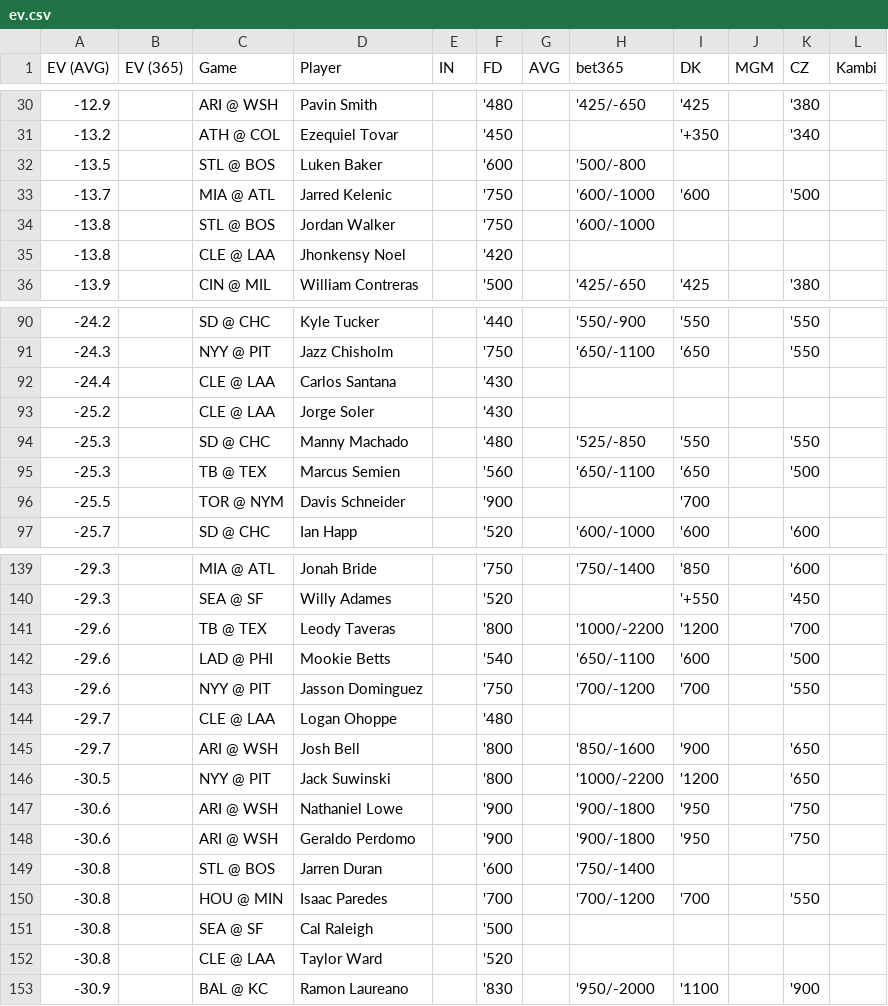
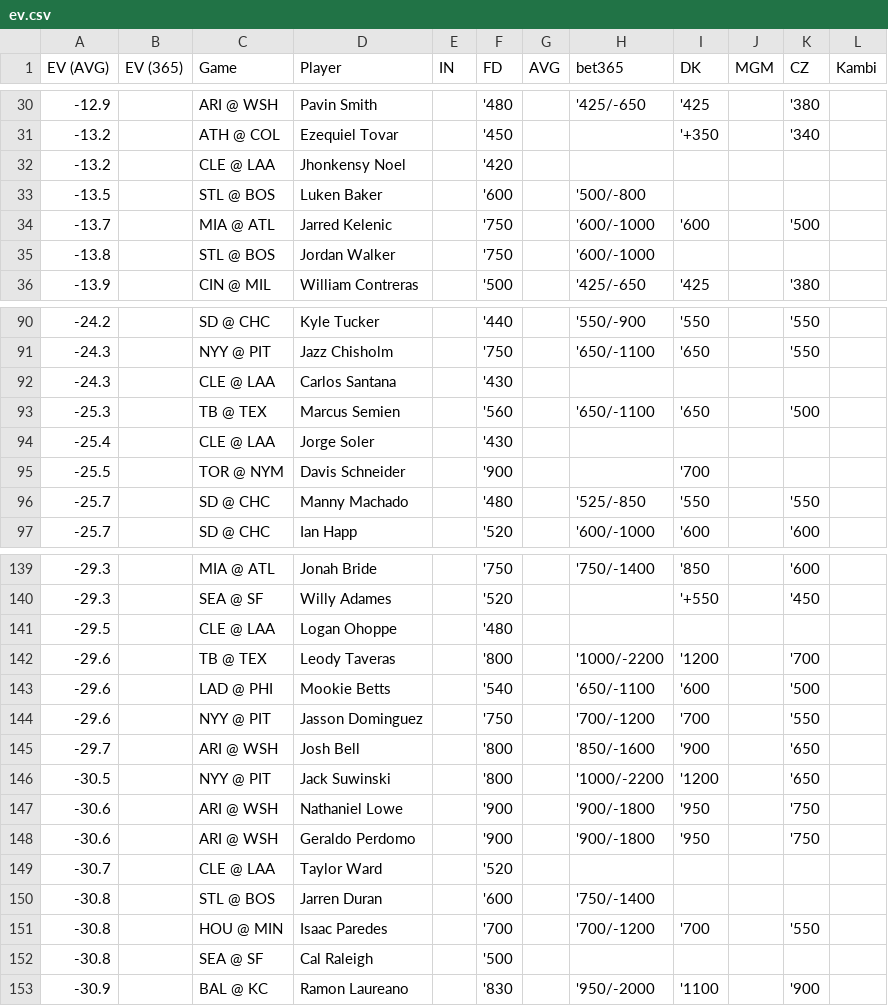
Before and after one commit to zhecht/playerprops, a CSV file: static/dailyev/ev.csv, drawn as a sheet; only a part is shown, gaps mark what is left out; the diff covers the shown part only.

```diff
--- a/static/dailyev/ev.csv
+++ b/static/dailyev/ev.csv
@@ -31,2 +31,3 @@ EV (AVG)	EV (365)	Game	Player	IN	FD	AVG	bet365	DK	MGM	CZ	Kambi
 -13.2		ATH @ COL	Ezequiel Tovar		'450			'+350		'340	
+-13.2		CLE @ LAA	Jhonkensy Noel		'420						
 -13.5		STL @ BOS	Luken Baker		'600		'500/-800				
@@ -34,3 +35,2 @@ EV (AVG)	EV (365)	Game	Player	IN	FD	AVG	bet365	DK	MGM	CZ	Kambi
 -13.8		STL @ BOS	Jordan Walker		'750		'600/-1000				
--13.8		CLE @ LAA	Jhonkensy Noel		'420						
 -13.9		CIN @ MIL	William Contreras		'500		'425/-650	'425		'380	
@@ -91,7 +91,7 @@ EV (AVG)	EV (365)	Game	Player	IN	FD	AVG	bet365	DK	MGM	CZ	Kambi
 -24.3		NYY @ PIT	Jazz Chisholm		'750		'650/-1100	'650		'550	
--24.4		CLE @ LAA	Carlos Santana		'430						
--25.2		CLE @ LAA	Jorge Soler		'430						
--25.3		SD @ CHC	Manny Machado		'480		'525/-850	'550		'550	
+-24.3		CLE @ LAA	Carlos Santana		'430						
 -25.3		TB @ TEX	Marcus Semien		'560		'650/-1100	'650		'500	
+-25.4		CLE @ LAA	Jorge Soler		'430						
 -25.5		TOR @ NYM	Davis Schneider		'900			'700			
+-25.7		SD @ CHC	Manny Machado		'480		'525/-850	'550		'550	
 -25.7		SD @ CHC	Ian Happ		'520		'600/-1000	'600		'600	
@@ -140,2 +140,3 @@ EV (AVG)	EV (365)	Game	Player	IN	FD	AVG	bet365	DK	MGM	CZ	Kambi
 -29.3		SEA @ SF	Willy Adames		'520			'+550		'450	
+-29.5		CLE @ LAA	Logan Ohoppe		'480						
 -29.6		TB @ TEX	Leody Taveras		'800		'1000/-2200	'1200		'700	
@@ -143,3 +144,2 @@ EV (AVG)	EV (365)	Game	Player	IN	FD	AVG	bet365	DK	MGM	CZ	Kambi
 -29.6		NYY @ PIT	Jasson Dominguez		'750		'700/-1200	'700		'550	
--29.7		CLE @ LAA	Logan Ohoppe		'480						
 -29.7		ARI @ WSH	Josh Bell		'800		'850/-1600	'900		'650	
@@ -148,2 +148,3 @@ EV (AVG)	EV (365)	Game	Player	IN	FD	AVG	bet365	DK	MGM	CZ	Kambi
 -30.6		ARI @ WSH	Geraldo Perdomo		'900		'900/-1800	'950		'750	
+-30.7		CLE @ LAA	Taylor Ward		'520						
 -30.8		STL @ BOS	Jarren Duran		'600		'750/-1400				
@@ -151,3 +152,2 @@ EV (AVG)	EV (365)	Game	Player	IN	FD	AVG	bet365	DK	MGM	CZ	Kambi
 -30.8		SEA @ SF	Cal Raleigh		'500						
--30.8		CLE @ LAA	Taylor Ward		'520						
 -30.9		BAL @ KC	Ramon Laureano		'830		'950/-2000	'1100		'900	
```
Also changed, not shown: 6 added rows, 6 removed rows and 2 edited cells elsewhere in this file, 6 other files.
